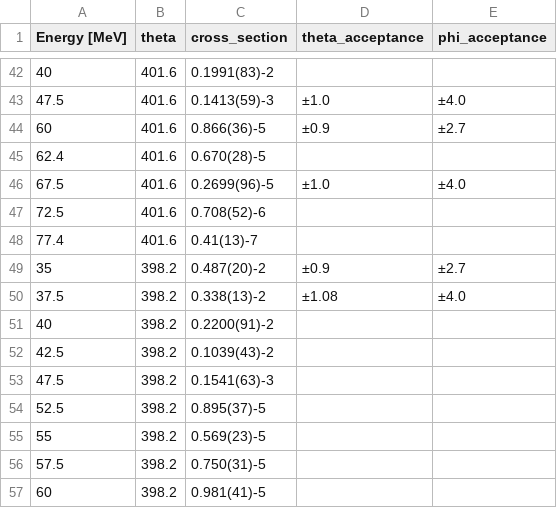
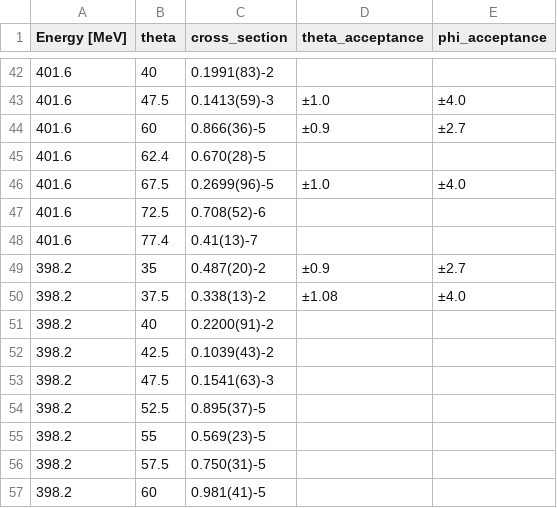
Before and after one commit to hstaige/radbase, a CSV file: radbase/compilation/lightbody_elastic_1983/cross_section_Cr54.csv, drawn as a sheet; only a part is shown, gaps mark what is left out; the diff covers the shown part only.

```diff
--- a/radbase/compilation/lightbody_elastic_1983/cross_section_Cr54.csv
+++ b/radbase/compilation/lightbody_elastic_1983/cross_section_Cr54.csv
@@ -42,16 +42,16 @@ Energy [MeV],theta,cross_section,theta_acceptance,phi_acceptance
-40,401.6,0.1991(83)-2,,
-47.5,401.6,0.1413(59)-3,±1.0,±4.0
-60,401.6,0.866(36)-5,±0.9,±2.7
-62.4,401.6,0.670(28)-5,,
-67.5,401.6,0.2699(96)-5,±1.0,±4.0
-72.5,401.6,0.708(52)-6,,
-77.4,401.6,0.41(13)-7,,
-35,398.2,0.487(20)-2,±0.9,±2.7
-37.5,398.2,0.338(13)-2,±1.08,±4.0
-40,398.2,0.2200(91)-2,,
-42.5,398.2,0.1039(43)-2,,
-47.5,398.2,0.1541(63)-3,,
-52.5,398.2,0.895(37)-5,,
-55,398.2,0.569(23)-5,,
-57.5,398.2,0.750(31)-5,,
-60,398.2,0.981(41)-5,,
+401.6,40,0.1991(83)-2,,
+401.6,47.5,0.1413(59)-3,±1.0,±4.0
+401.6,60,0.866(36)-5,±0.9,±2.7
+401.6,62.4,0.670(28)-5,,
+401.6,67.5,0.2699(96)-5,±1.0,±4.0
+401.6,72.5,0.708(52)-6,,
+401.6,77.4,0.41(13)-7,,
+398.2,35,0.487(20)-2,±0.9,±2.7
+398.2,37.5,0.338(13)-2,±1.08,±4.0
+398.2,40,0.2200(91)-2,,
+398.2,42.5,0.1039(43)-2,,
+398.2,47.5,0.1541(63)-3,,
+398.2,52.5,0.895(37)-5,,
+398.2,55,0.569(23)-5,,
+398.2,57.5,0.750(31)-5,,
+398.2,60,0.981(41)-5,,
```
Also changed, not shown: 42 edited cells elsewhere in this file, radbase/compilation/lightbody_elastic_1983/cross_section_Cr50.csv, radbase/compilation/lightbody_elastic_1983/cross_section_Cr52.csv, 14 other files.
